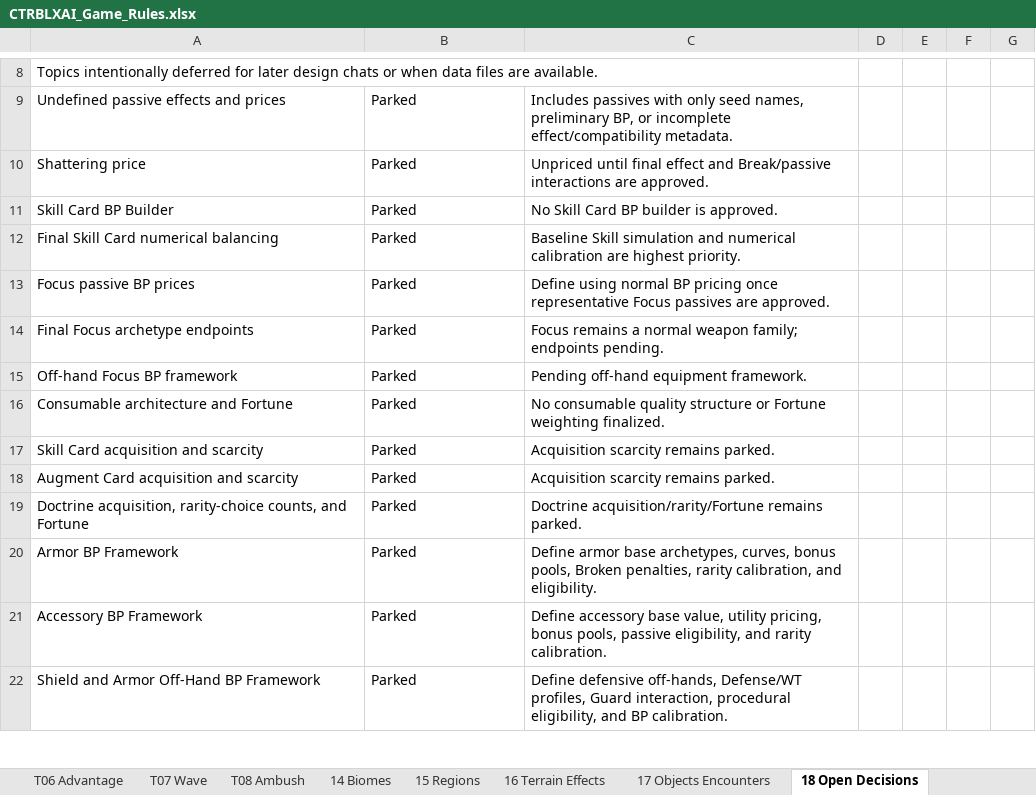
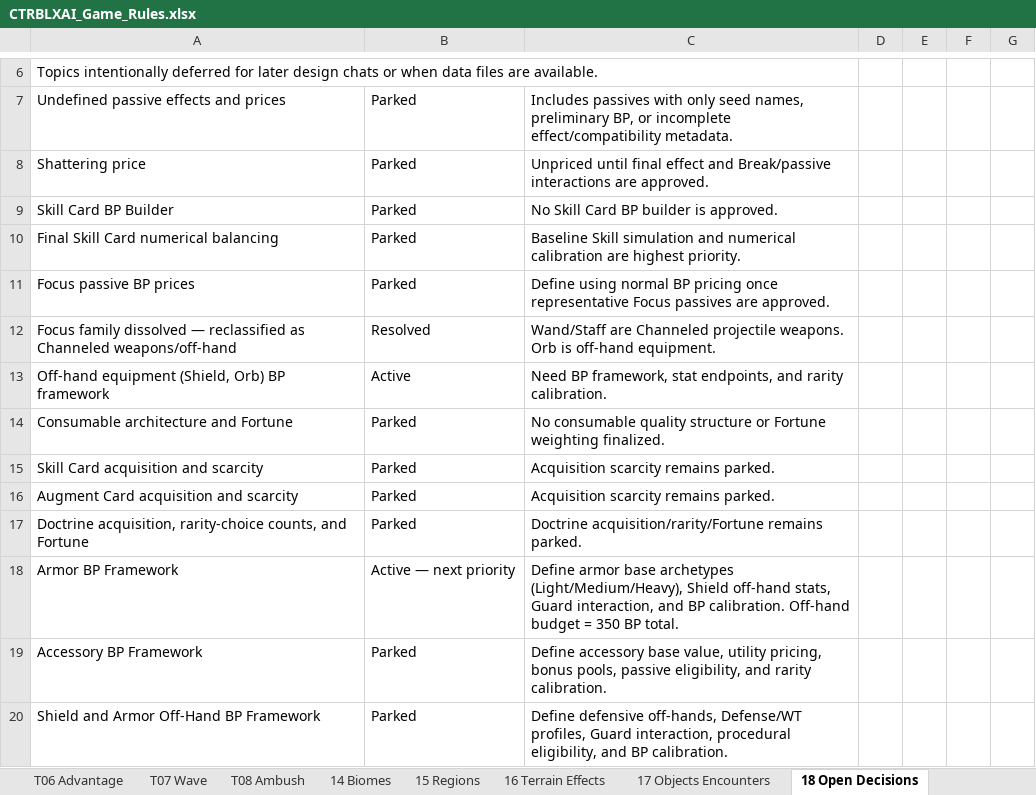
Before and after one commit to elsupremo09/CTRBLXAI, an Excel workbook: docs/CTRBLXAI_Game_Rules.xlsx, sheet 18 Open Decisions, drawn as a sheet; only a part is shown, gaps mark what is left out; values as stored, in another font and other column widths than the file's, no borders; removed rows and columns are numbered as before the commit, all else as after; the diff covers the shown part only; the diff names each change by its address in the sheet, - before the commit and + after, or states it on an @@ line.

```diff
--- a/docs/CTRBLXAI_Game_Rules.xlsx (sheet 18 Open Decisions)
+++ b/docs/CTRBLXAI_Game_Rules.xlsx (sheet 18 Open Decisions)
-row 14: Final Focus archetype endpoints | Parked | Focus remains a normal weapon family; endpoints pending.
-row 15: Off-hand Focus BP framework | Parked | Pending off-hand equipment framework.
+row 12: Focus family dissolved — reclassified as Channeled weapons/off-hand | Resolved | Wand/Staff are Channeled projectile weapons. Orb is off-hand equipment.
+row 13: Off-hand equipment (Shield, Orb) BP framework | Active | Need BP framework, stat endpoints, and rarity calibration.
-B18: Parked
+B18: Active — next priority
-C18: …armor base archetypes, curves, bonus pools, Broken penalties, rarity calibration, and eligibility.
+C18: …armor base archetypes (Light/Medium/Heavy), Shield off-hand stats, Guard interaction, and BP calibration. Off-hand budget = 350 BP total.
```
Also changed, not shown: 2 added rows, 3 removed rows, 6 edited cells and cell formats elsewhere in this sheet, sheet 01 Project Identity, sheet 03 Movement Targeting, other sheet tabs, 38 other files.
